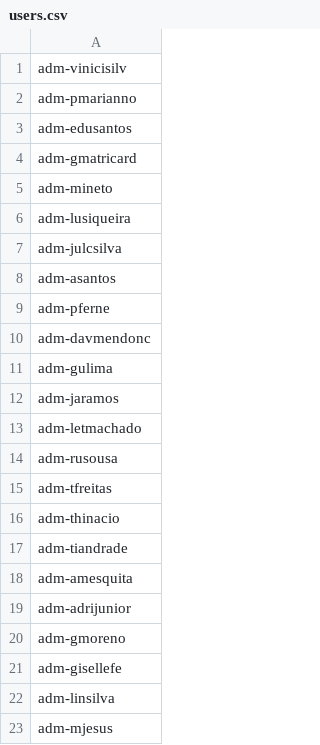
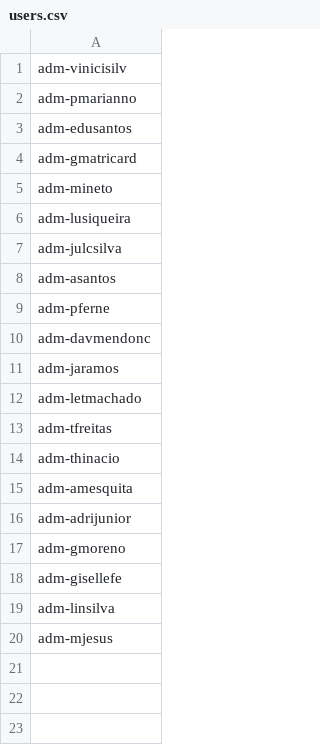
Before and after one commit to leticiasmachado/users, a CSV file: users.csv, drawn as a sheet.

Commit message:
Update users.csv

```diff
--- a/users.csv
+++ b/users.csv
@@ -10,9 +10,6 @@ adm-pferne
 adm-davmendonc
-adm-gulima
 adm-jaramos
 adm-letmachado
-adm-rusousa
 adm-tfreitas
 adm-thinacio
-adm-tiandrade
 adm-amesquita
```
